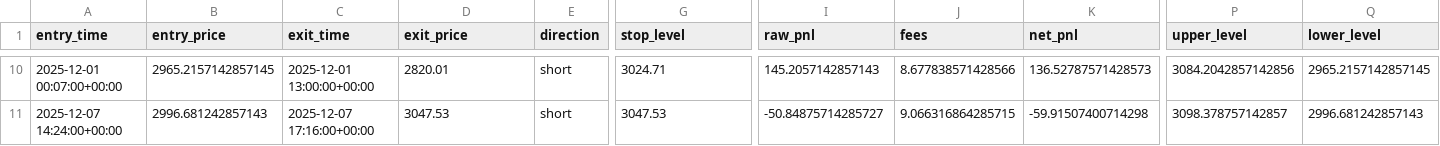
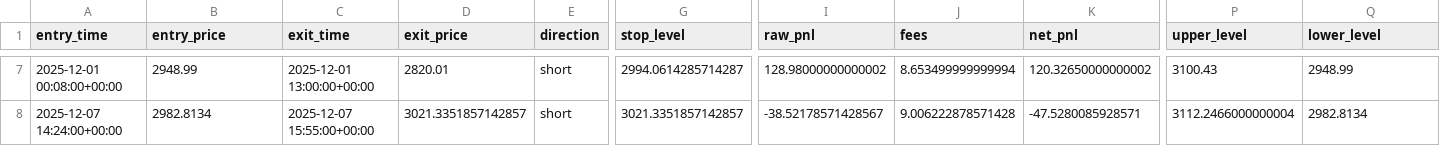
Before and after one commit to rodonguyen/good-signal, a CSV file: breakout/data/filtered/ETHUSDT_trades.csv, drawn as a sheet; only a part is shown, gaps mark what is left out; addresses are those after the commit; the diff covers the shown part only; the diff names each change by its address in the sheet, - before the commit and + after, or states it on an @@ line.

```diff
--- a/breakout/data/filtered/ETHUSDT_trades.csv
+++ b/breakout/data/filtered/ETHUSDT_trades.csv
-A7 (entry_time): 2025-12-01 00:07:00+00:00
+A7 (entry_time): 2025-12-01 00:08:00+00:00
-B7 (entry_price): 2965.2157142857145
+B7 (entry_price): 2948.99
-G7 (stop_level): 3024.71
+G7 (stop_level): 2994.0614285714287
-I7 (raw_pnl): 145.2057142857143
+I7 (raw_pnl): 128.98000000000002
-J7 (fees): 8.677838571428566
+J7 (fees): 8.653499999999994
-K7 (net_pnl): 136.52787571428573
+K7 (net_pnl): 120.32650000000002
-P7 (upper_level): 3084.2042857142856
+P7 (upper_level): 3100.43
-Q7 (lower_level): 2965.2157142857145
+Q7 (lower_level): 2948.99
-B8 (entry_price): 2996.681242857143
+B8 (entry_price): 2982.8134
-C8 (exit_time): 2025-12-07 17:16:00+00:00
+C8 (exit_time): 2025-12-07 15:55:00+00:00
-D8 (exit_price): 3047.53
+D8 (exit_price): 3021.3351857142857
-G8 (stop_level): 3047.53
+G8 (stop_level): 3021.3351857142857
-I8 (raw_pnl): -50.84875714285727
+I8 (raw_pnl): -38.52178571428567
-J8 (fees): 9.066316864285715
+J8 (fees): 9.006222878571428
-K8 (net_pnl): -59.91507400714298
+K8 (net_pnl): -47.5280085928571
-P8 (upper_level): 3098.378757142857
+P8 (upper_level): 3112.2466000000004
-Q8 (lower_level): 2996.681242857143
+Q8 (lower_level): 2982.8134
```
Also changed, not shown: 2 added rows, 5 removed rows and 25 edited cells elsewhere in this file, logs/signals.csv, 7 other files.
